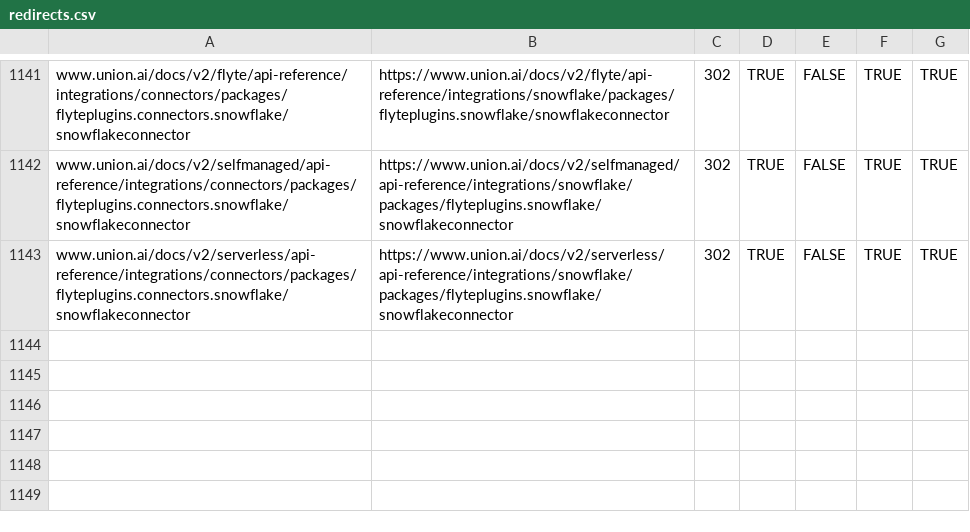
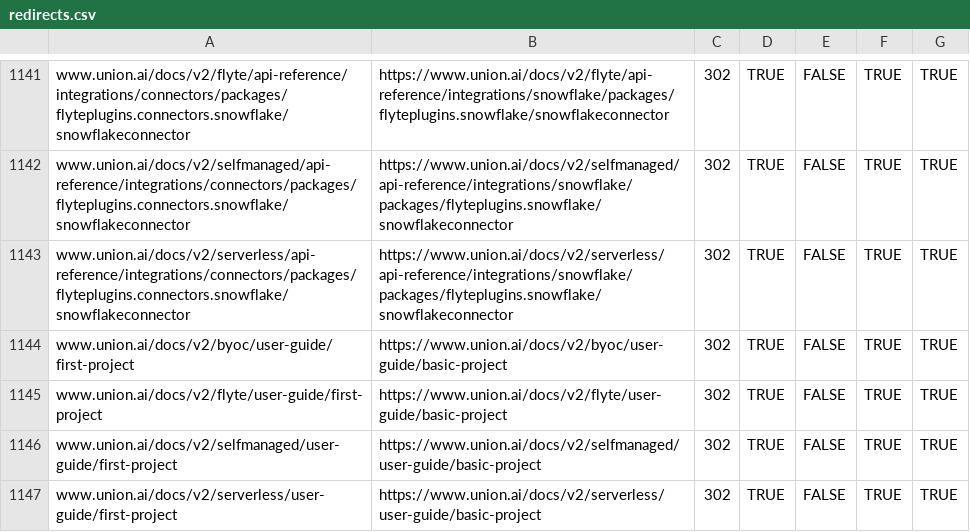
Before and after one commit to unionai/unionai-docs, a CSV file: redirects.csv, drawn as a sheet; only a part is shown, gaps mark what is left out.

```diff
--- a/redirects.csv
+++ b/redirects.csv
@@ -1143 +1143,5 @@ www.union.ai/docs/v2/selfmanaged/api-reference/integrations/connectors/packages/
 www.union.ai/docs/v2/serverless/api-reference/integrations/connectors/packages/flyteplugins.connectors.snowflake/snowflakeconnector,https://www.union.ai/docs/v2/serverless/api-reference/integrations/snowflake/packages/flyteplugins.snowflake/snowflakeconnector,302,TRUE,FALSE,TRUE,TRUE
+www.union.ai/docs/v2/byoc/user-guide/first-project,https://www.union.ai/docs/v2/byoc/user-guide/basic-project,302,TRUE,FALSE,TRUE,TRUE
+www.union.ai/docs/v2/flyte/user-guide/first-project,https://www.union.ai/docs/v2/flyte/user-guide/basic-project,302,TRUE,FALSE,TRUE,TRUE
+www.union.ai/docs/v2/selfmanaged/user-guide/first-project,https://www.union.ai/docs/v2/selfmanaged/user-guide/basic-project,302,TRUE,FALSE,TRUE,TRUE
+www.union.ai/docs/v2/serverless/user-guide/first-project,https://www.union.ai/docs/v2/serverless/user-guide/basic-project,302,TRUE,FALSE,TRUE,TRUE
```
Also changed, not shown: 4 other files.
